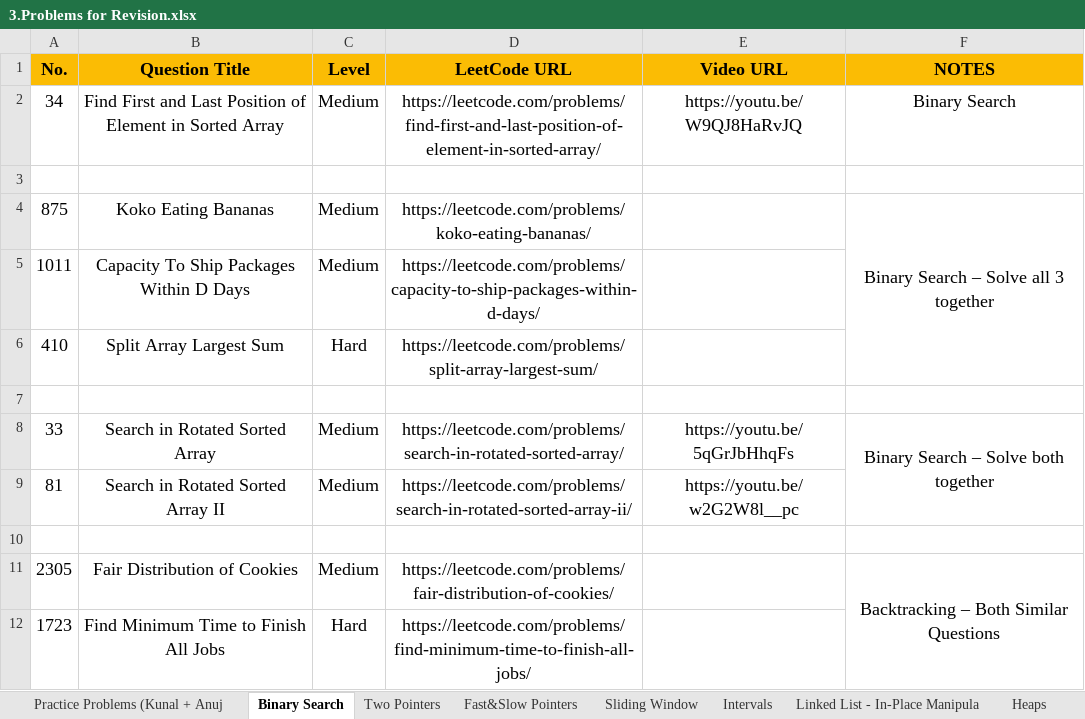
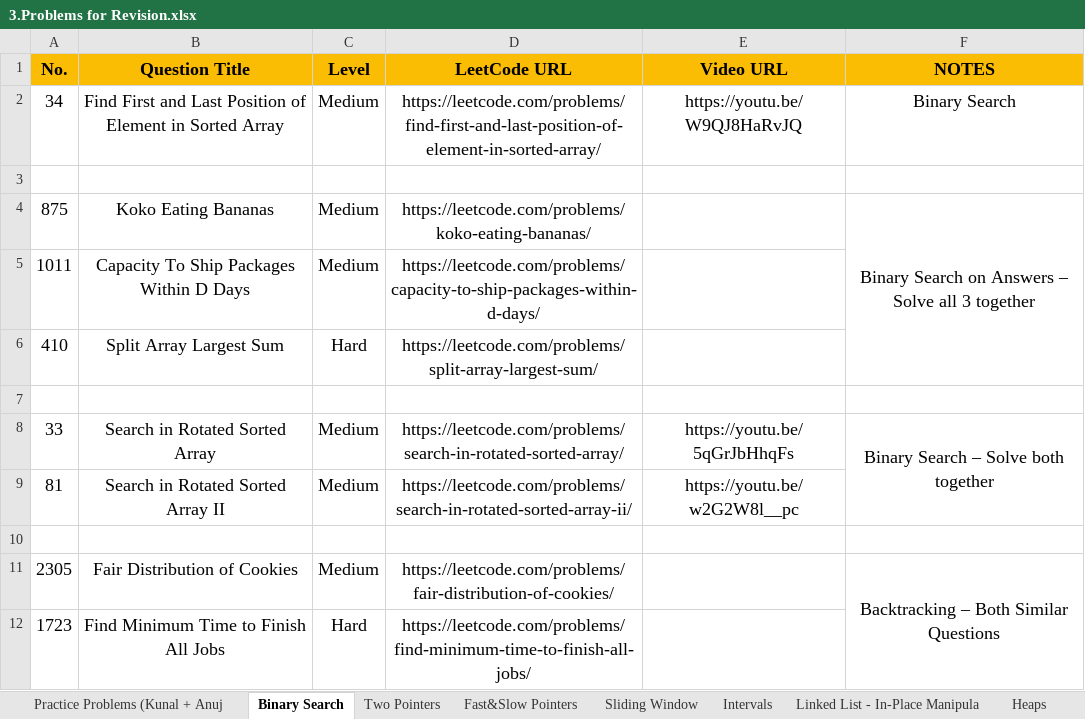
Before and after one commit to Samyak05/Java_learn_path, an Excel workbook: 3.Problems for Revision.xlsx, sheet Binary Search, drawn as a sheet; values as stored, in another font and other column widths than the file's, no borders; the diff names each change by its address in the sheet, - before the commit and + after, or states it on an @@ line.

Commit message:
KOKO eating bananas

```diff
--- a/3.Problems for Revision.xlsx (sheet Binary Search)
+++ b/3.Problems for Revision.xlsx (sheet Binary Search)
-F4 (NOTES): Binary Search – Solve all 3 together
+F4 (NOTES): Binary Search on Answers – Solve all 3 together
```
